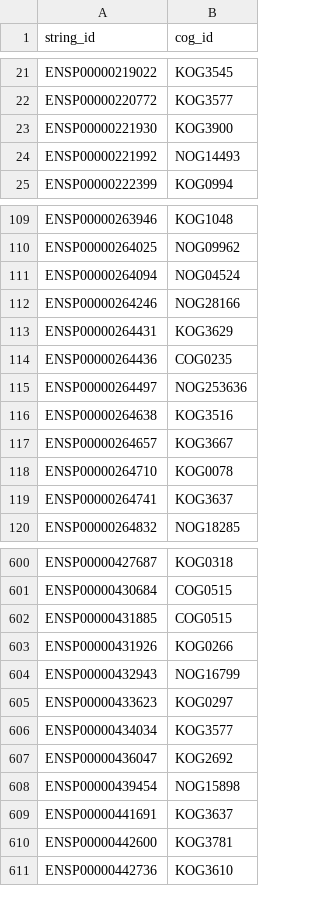
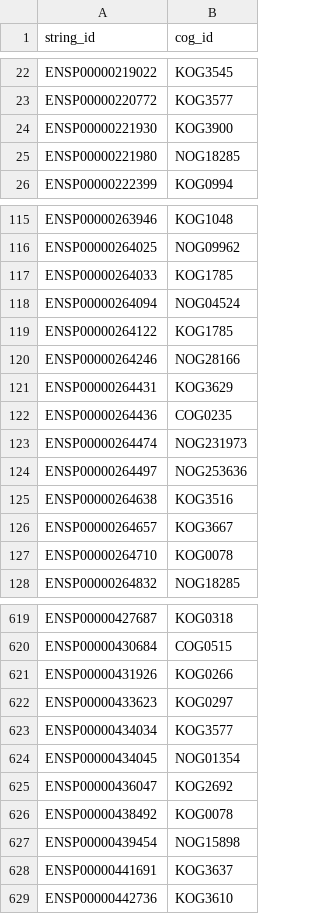
Before and after one commit to dalmolingroup/metastasisevolution, a CSV file: results/orthology_data/gene_cogs.csv, drawn as a sheet; only a part is shown, gaps mark what is left out; the diff covers the shown part only.

```diff
--- a/results/orthology_data/gene_cogs.csv
+++ b/results/orthology_data/gene_cogs.csv
@@ -23,3 +24,3 @@ ENSP00000220772,KOG3577
 ENSP00000221930,KOG3900
-ENSP00000221992,NOG14493
+ENSP00000221980,NOG18285
 ENSP00000222399,KOG0994
@@ -110,3 +116,5 @@ ENSP00000263946,KOG1048
 ENSP00000264025,NOG09962
+ENSP00000264033,KOG1785
 ENSP00000264094,NOG04524
+ENSP00000264122,KOG1785
 ENSP00000264246,NOG28166
@@ -114,2 +122,3 @@ ENSP00000264431,KOG3629
 ENSP00000264436,COG0235
+ENSP00000264474,NOG231973
 ENSP00000264497,NOG253636
@@ -118,3 +127,2 @@ ENSP00000264657,KOG3667
 ENSP00000264710,KOG0078
-ENSP00000264741,KOG3637
 ENSP00000264832,NOG18285
@@ -601,11 +620,10 @@ ENSP00000427687,KOG0318
 ENSP00000430684,COG0515
-ENSP00000431885,COG0515
 ENSP00000431926,KOG0266
-ENSP00000432943,NOG16799
 ENSP00000433623,KOG0297
 ENSP00000434034,KOG3577
+ENSP00000434045,NOG01354
 ENSP00000436047,KOG2692
+ENSP00000438492,KOG0078
 ENSP00000439454,NOG15898
 ENSP00000441691,KOG3637
-ENSP00000442600,KOG3781
 ENSP00000442736,KOG3610
```
Also changed, not shown: 47 added rows and 28 removed rows elsewhere in this file, results/metastasis_genes/metastasis_genes.csv, results/orthology_data/genebridge_result.csv, 37 other files.
